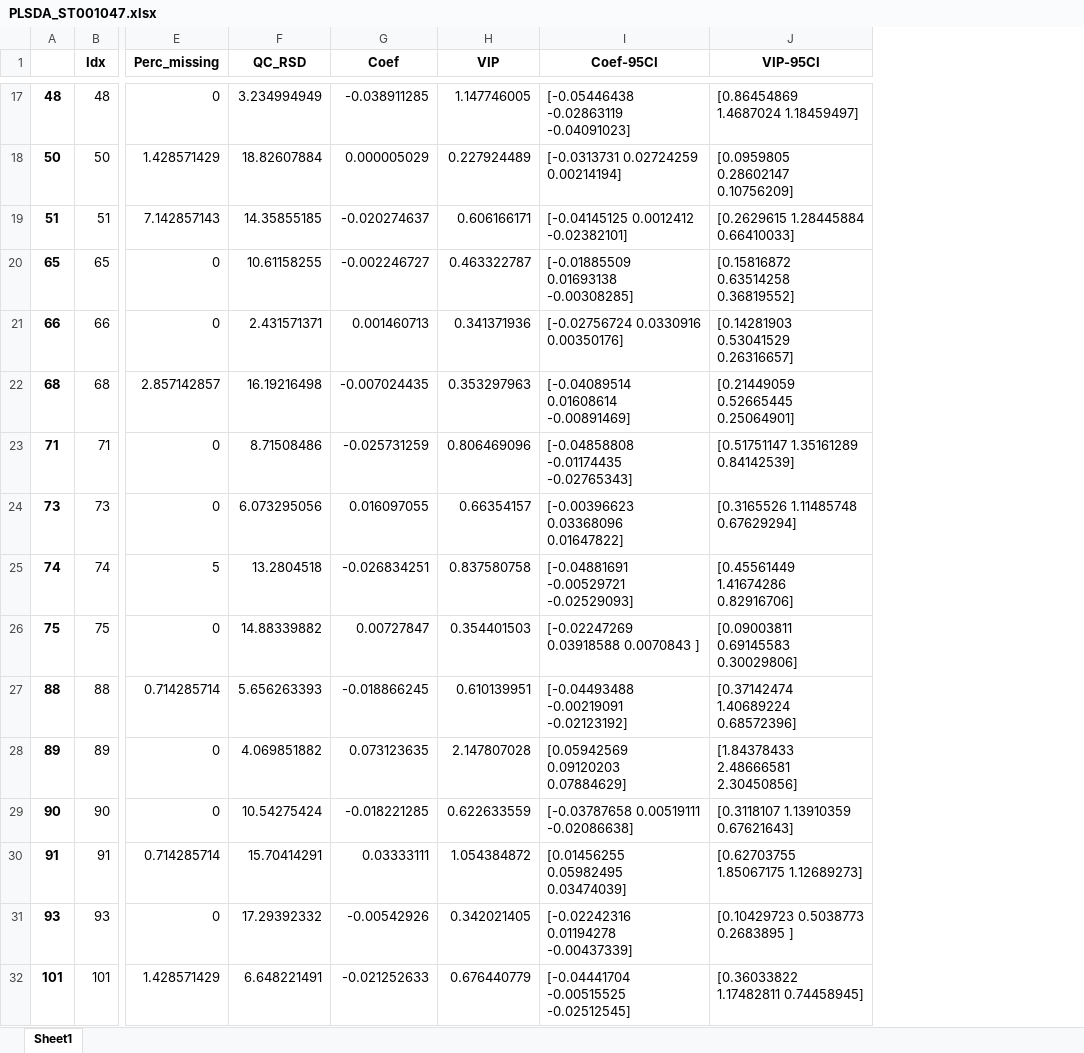
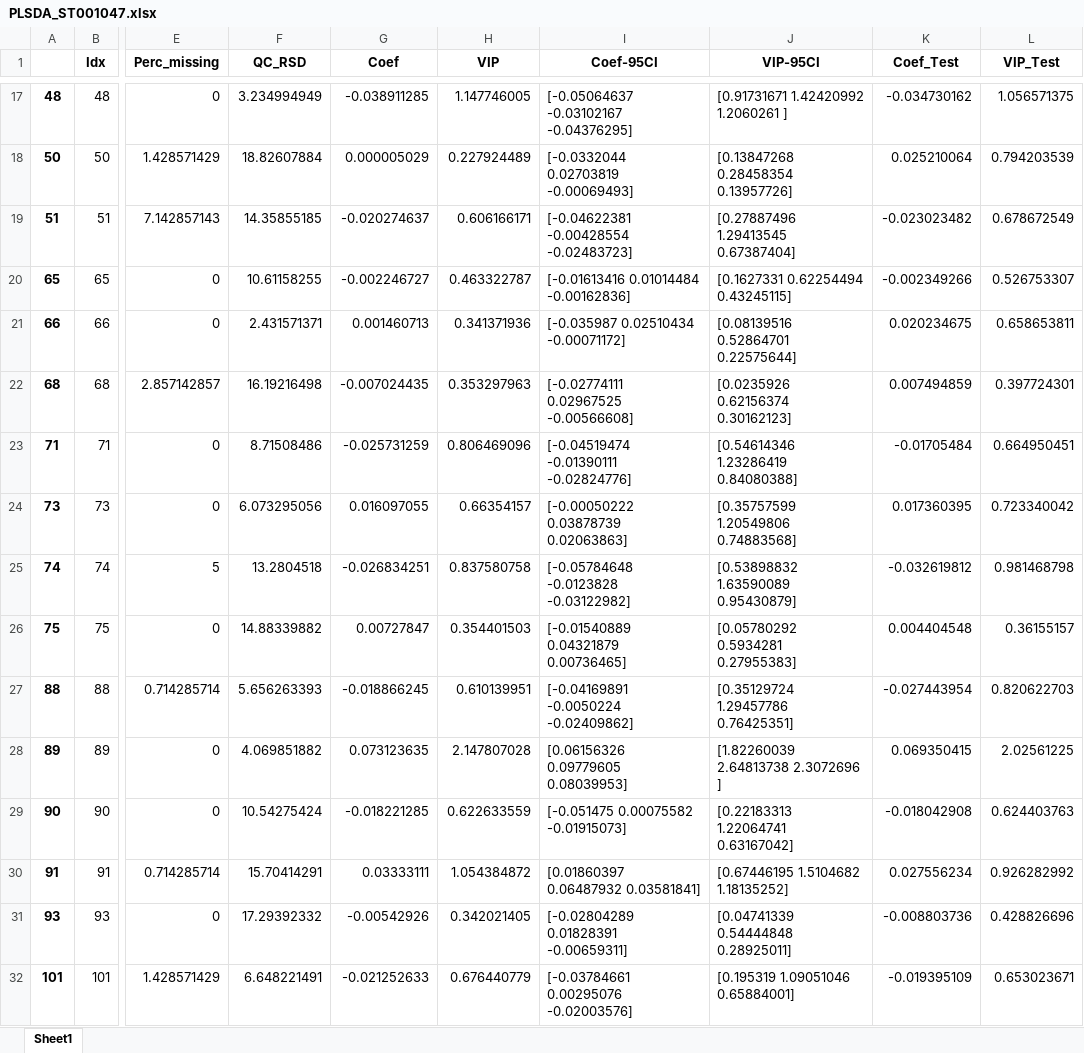
Before and after one commit to CIMCB/MetabProjectionViz, an Excel workbook: notebooks/results/PLSDA_ST001047.xlsx, sheet Sheet1, drawn as a sheet; only a part is shown, gaps mark what is left out; values as stored, in another font and other column widths than the file's, no borders; the diff covers the shown part only; the diff names each change by its address in the sheet, - before the commit and + after, or states it on an @@ line.

```diff
--- a/notebooks/results/PLSDA_ST001047.xlsx (sheet Sheet1)
+++ b/notebooks/results/PLSDA_ST001047.xlsx (sheet Sheet1)
+column K (Coef_Test), rows 17-32: -0.034730162 | 0.025210064 | -0.023023482 | -0.002349266 | 0.020234675 | 0.007494859 | -0.01705484 | 0.017360395 | -0.032619812 | 0.004404548 | -0.027443954 | 0.069350415 | -0.018042908 | 0.027556234 | -0.008803736 | -0.019395109
+column L (VIP_Test), rows 17-32: 1.056571375 | 0.794203539 | 0.678672549 | 0.526753307 | 0.658653811 | 0.397724301 | 0.664950451 | 0.723340042 | 0.981468798 | 0.36155157 | 0.820622703 | 2.02561225 | 0.624403763 | 0.926282992 | 0.428826696 | 0.653023671
-I17 (Coef-95CI): [-0.05446438 -0.02863119 -0.04091023]
+I17 (Coef-95CI): [-0.05064637 -0.03102167 -0.04376295]
-J17 (VIP-95CI): [0.86454869 1.4687024 1.18459497]
+J17 (VIP-95CI): [0.91731671 1.42420992 1.2060261 ]
-I18 (Coef-95CI): [-0.0313731 0.02724259 0.00214194]
+I18 (Coef-95CI): [-0.0332044 0.02703819 -0.00069493]
-J18 (VIP-95CI): [0.0959805 0.28602147 0.10756209]
+J18 (VIP-95CI): [0.13847268 0.28458354 0.13957726]
-I19 (Coef-95CI): [-0.04145125 0.0012412 -0.02382101]
+I19 (Coef-95CI): [-0.04622381 -0.00428554 -0.02483723]
-J19 (VIP-95CI): [0.2629615 1.28445884 0.66410033]
+J19 (VIP-95CI): [0.27887496 1.29413545 0.67387404]
-I20 (Coef-95CI): [-0.01885509 0.01693138 -0.00308285]
+I20 (Coef-95CI): [-0.01613416 0.01014484 -0.00162836]
-J20 (VIP-95CI): [0.15816872 0.63514258 0.36819552]
+J20 (VIP-95CI): [0.1627331 0.62254494 0.43245115]
-I21 (Coef-95CI): [-0.02756724 0.0330916 0.00350176]
+I21 (Coef-95CI): [-0.035987 0.02510434 -0.00071172]
-J21 (VIP-95CI): [0.14281903 0.53041529 0.26316657]
+J21 (VIP-95CI): [0.08139516 0.52864701 0.22575644]
-I22 (Coef-95CI): [-0.04089514 0.01608614 -0.00891469]
+I22 (Coef-95CI): [-0.02774111 0.02967525 -0.00566608]
-J22 (VIP-95CI): [0.21449059 0.52665445 0.25064901]
+J22 (VIP-95CI): [0.0235926 0.62156374 0.30162123]
-I23 (Coef-95CI): [-0.04858808 -0.01174435 -0.02765343]
+I23 (Coef-95CI): [-0.04519474 -0.01390111 -0.02824776]
-J23 (VIP-95CI): [0.51751147 1.35161289 0.84142539]
+J23 (VIP-95CI): [0.54614346 1.23286419 0.84080388]
-I24 (Coef-95CI): [-0.00396623 0.03368096 0.01647822]
+I24 (Coef-95CI): [-0.00050222 0.03878739 0.02063863]
-J24 (VIP-95CI): [0.3165526 1.11485748 0.67629294]
+J24 (VIP-95CI): [0.35757599 1.20549806 0.74883568]
-I25 (Coef-95CI): [-0.04881691 -0.00529721 -0.02529093]
+I25 (Coef-95CI): [-0.05784648 -0.0123828 -0.03122982]
-J25 (VIP-95CI): [0.45561449 1.41674286 0.82916706]
+J25 (VIP-95CI): [0.53898832 1.63590089 0.95430879]
-I26 (Coef-95CI): [-0.02247269 0.03918588 0.0070843 ]
+I26 (Coef-95CI): [-0.01540889 0.04321879 0.00736465]
-J26 (VIP-95CI): [0.09003811 0.69145583 0.30029806]
+J26 (VIP-95CI): [0.05780292 0.5934281 0.27955383]
-I27 (Coef-95CI): [-0.04493488 -0.00219091 -0.02123192]
+I27 (Coef-95CI): [-0.04169891 -0.0050224 -0.02409862]
-J27 (VIP-95CI): [0.37142474 1.40689224 0.68572396]
+J27 (VIP-95CI): [0.35129724 1.29457786 0.76425351]
-I28 (Coef-95CI): [0.05942569 0.09120203 0.07884629]
+I28 (Coef-95CI): [0.06156326 0.09779605 0.08039953]
-J28 (VIP-95CI): [1.84378433 2.48666581 2.30450856]
+J28 (VIP-95CI): [1.82260039 2.64813738 2.3072696 ]
-I29 (Coef-95CI): [-0.03787658 0.00519111 -0.02086638]
+I29 (Coef-95CI): [-0.051475 0.00075582 -0.01915073]
-J29 (VIP-95CI): [0.3118107 1.13910359 0.67621643]
+J29 (VIP-95CI): [0.22183313 1.22064741 0.63167042]
-I30 (Coef-95CI): [0.01456255 0.05982495 0.03474039]
+I30 (Coef-95CI): [0.01860397 0.06487932 0.03581841]
-J30 (VIP-95CI): [0.62703755 1.85067175 1.12689273]
+J30 (VIP-95CI): [0.67446195 1.5104682 1.18135252]
-I31 (Coef-95CI): [-0.02242316 0.01194278 -0.00437339]
+I31 (Coef-95CI): [-0.02804289 0.01828391 -0.00659311]
-J31 (VIP-95CI): [0.10429723 0.5038773 0.2683895 ]
+J31 (VIP-95CI): [0.04741339 0.54444848 0.28925011]
-I32 (Coef-95CI): [-0.04441704 -0.00515525 -0.02512545]
+I32 (Coef-95CI): [-0.03784661 0.00295076 -0.02003576]
-J32 (VIP-95CI): [0.36033822 1.17482811 0.74458945]
+J32 (VIP-95CI): [0.195319 1.09051046 0.65884001]
```
Also changed, not shown: 72 edited cells elsewhere in this sheet, notebooks/results/ANNSigSig_ST001047.xlsx, 2 other files.
